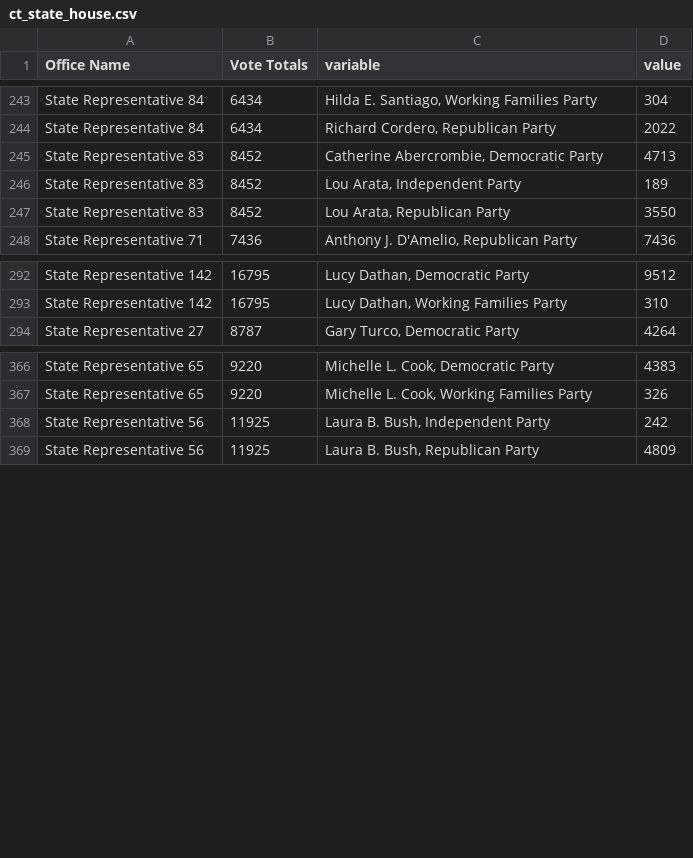
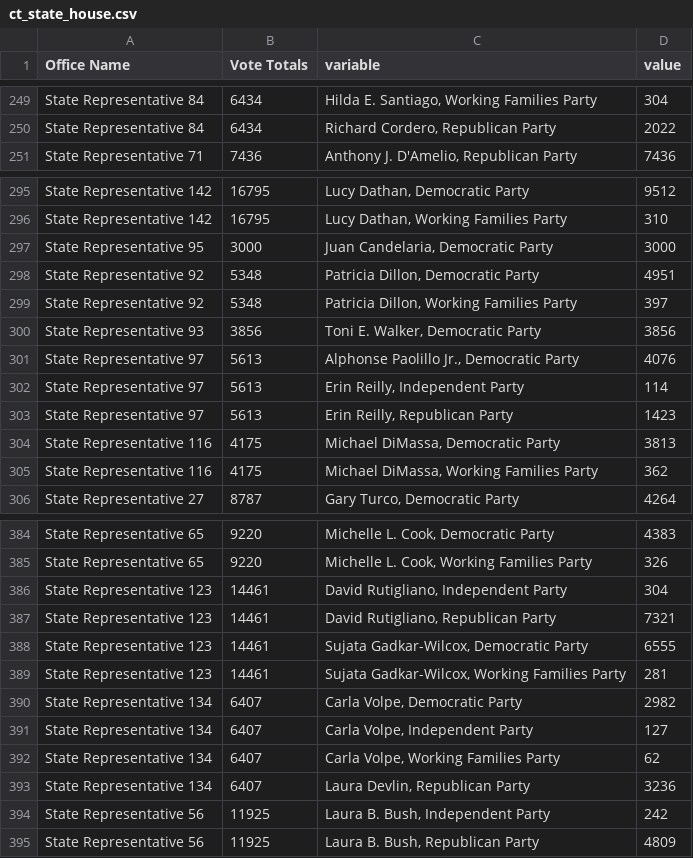
Before and after one commit to kpananjady/my-portfolio2, a CSV file: src/data/election_2020/ct_state_house.csv, drawn as a sheet; only a part is shown, gaps mark what is left out; removed rows and columns are numbered as before the commit, all else as after; the diff covers the shown part only; the diff names each change by its address in the sheet, - before the commit and + after, or states it on an @@ line.

```diff
--- a/src/data/election_2020/ct_state_house.csv
+++ b/src/data/election_2020/ct_state_house.csv
-row 245: State Representative 83 | 8452 | Catherine Abercrombie, Democratic Party | 4713
-row 246: State Representative 83 | 8452 | Lou Arata, Independent Party | 189
-row 247: State Representative 83 | 8452 | Lou Arata, Republican Party | 3550
+row 297: State Representative 95 | 3000 | Juan Candelaria, Democratic Party | 3000
+row 298: State Representative 92 | 5348 | Patricia Dillon, Democratic Party | 4951
+row 299: State Representative 92 | 5348 | Patricia Dillon, Working Families Party | 397
+row 300: State Representative 93 | 3856 | Toni E. Walker, Democratic Party | 3856
+row 301: State Representative 97 | 5613 | Alphonse Paolillo Jr., Democratic Party | 4076
+row 302: State Representative 97 | 5613 | Erin Reilly, Independent Party | 114
+row 303: State Representative 97 | 5613 | Erin Reilly, Republican Party | 1423
+row 304: State Representative 116 | 4175 | Michael DiMassa, Democratic Party | 3813
+row 305: State Representative 116 | 4175 | Michael DiMassa, Working Families Party | 362
+row 386: State Representative 123 | 14461 | David Rutigliano, Independent Party | 304
+row 387: State Representative 123 | 14461 | David Rutigliano, Republican Party | 7321
+row 388: State Representative 123 | 14461 | Sujata Gadkar-Wilcox, Democratic Party | 6555
+row 389: State Representative 123 | 14461 | Sujata Gadkar-Wilcox, Working Families Party | 281
+row 390: State Representative 134 | 6407 | Carla Volpe, Democratic Party | 2982
+row 391: State Representative 134 | 6407 | Carla Volpe, Independent Party | 127
+row 392: State Representative 134 | 6407 | Carla Volpe, Working Families Party | 62
+row 393: State Representative 134 | 6407 | Laura Devlin, Republican Party | 3236
```
Also changed, not shown: 15 added rows, 5 removed rows and 30 edited cells elsewhere in this file, src/data/election_2020/ct_state_senate.csv, src/data/election_2020/pres_turnout.csv, 15 other files.
